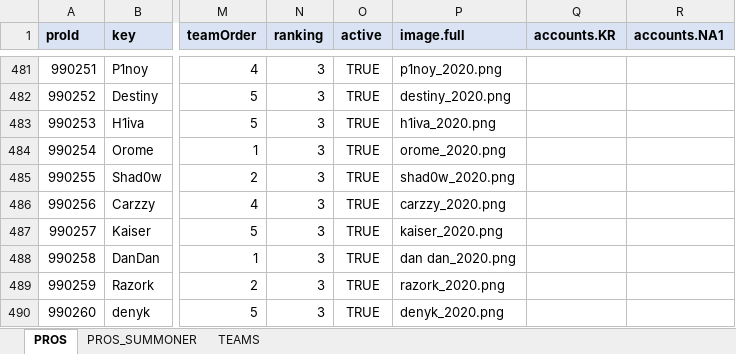
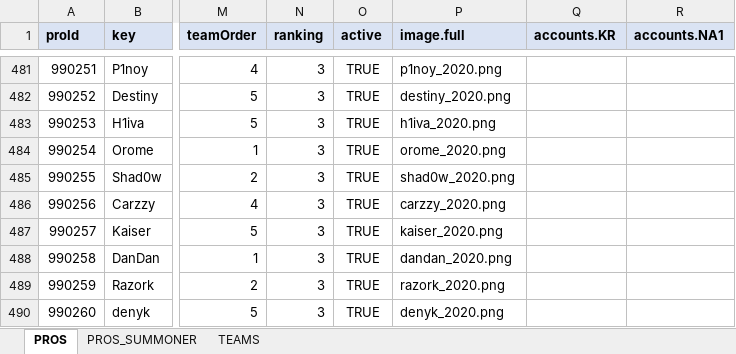
Before and after one commit to hk86/lolvvv-assets, an Excel workbook: private/STATIC_DATA_4.xlsm, sheet PROS, drawn as a sheet; only a part is shown, gaps mark what is left out; values as stored, in another font and other column widths than the file's, no borders; the diff names each change by its address in the sheet, - before the commit and + after, or states it on an @@ line.

```diff
--- a/private/STATIC_DATA_4.xlsm (sheet PROS)
+++ b/private/STATIC_DATA_4.xlsm (sheet PROS)
-P488 (image.full): dan dan_2020.png
+P488 (image.full): dandan_2020.png
```
Also changed, not shown: sheet PROS_SUMMONER, sheet TEAMS, hidden cells.
